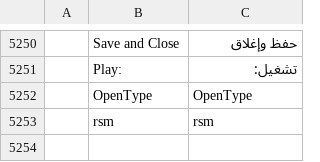
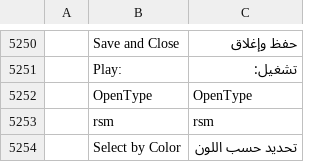
Before and after one commit to 7mz410/CreativeStudio-rsm, a TSV file: crates/ui-egui/src/i18n/ar.tsv, drawn as a sheet; only a part is shown, gaps mark what is left out; the diff names each change by its address in the sheet, - before the commit and + after, or states it on an @@ line.

Commit message:
Arabic: Select by Color

```diff
--- a/crates/ui-egui/src/i18n/ar.tsv
+++ b/crates/ui-egui/src/i18n/ar.tsv
+row 5254:  | Select by Color | تحديد حسب اللون
```
Also changed, not shown: 2 other files.
